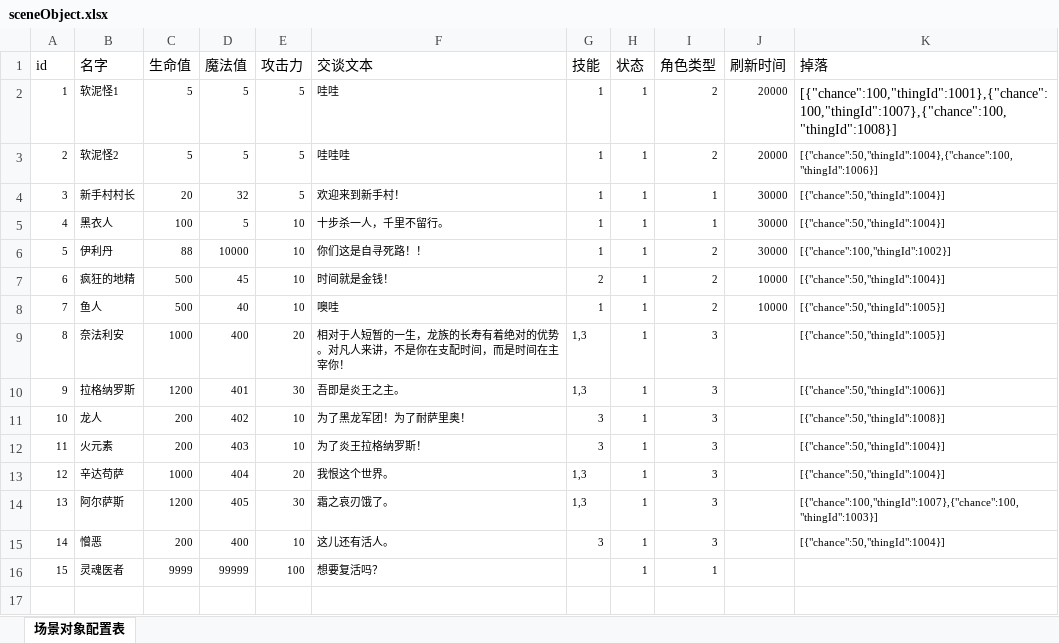
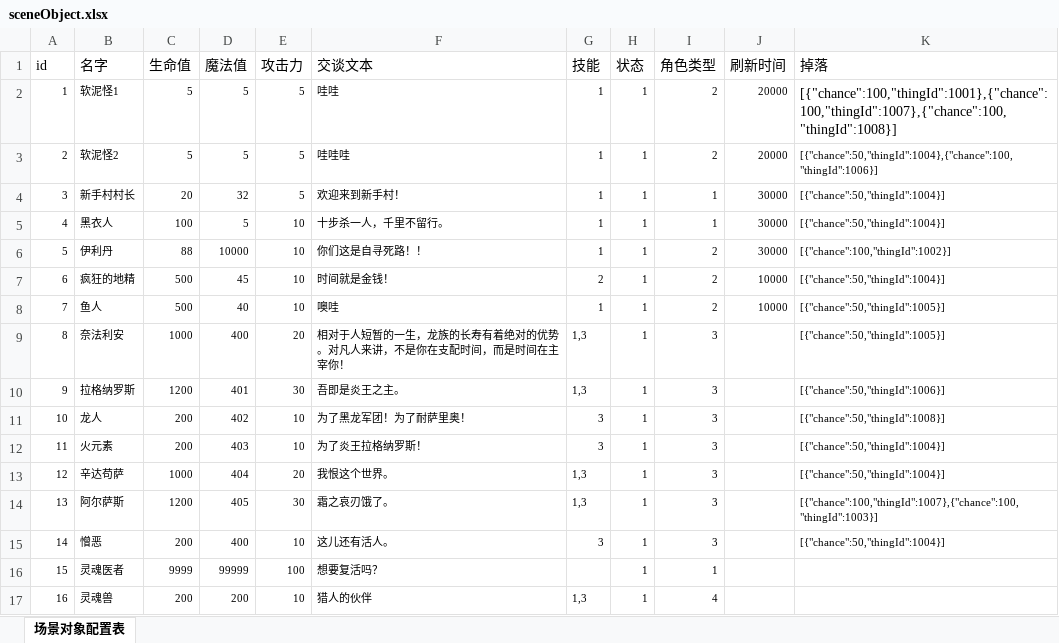
Before and after one commit to gonefuture/mmorpg, an Excel workbook: gameserver/src/main/resources/gameData/sceneObject.xlsx, sheet 场景对象配置表, drawn as a sheet; values as stored, in another font and other column widths than the file's, no borders; the diff names each change by its address in the sheet, - before the commit and + after, or states it on an @@ line.

```diff
--- a/gameserver/src/main/resources/gameData/sceneObject.xlsx (sheet 场景对象配置表)
+++ b/gameserver/src/main/resources/gameData/sceneObject.xlsx (sheet 场景对象配置表)
+row 17: 16 | 灵魂兽 | 200 | 200 | 10 | 猎人的伙伴 | 1,3 | 1 | 4
```
Also changed, not shown: gameserver/src/main/resources/gameData/gameRole.model.RoleClass.xlsx, gameserver/src/main/resources/gameData/things.xlsx, 29 other files.
